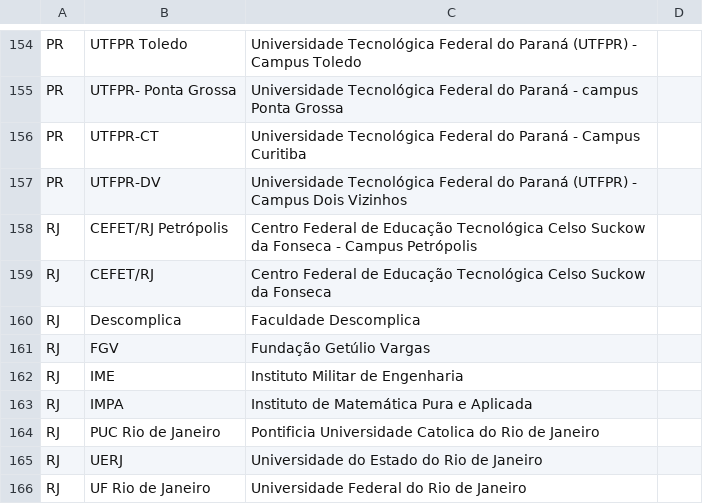
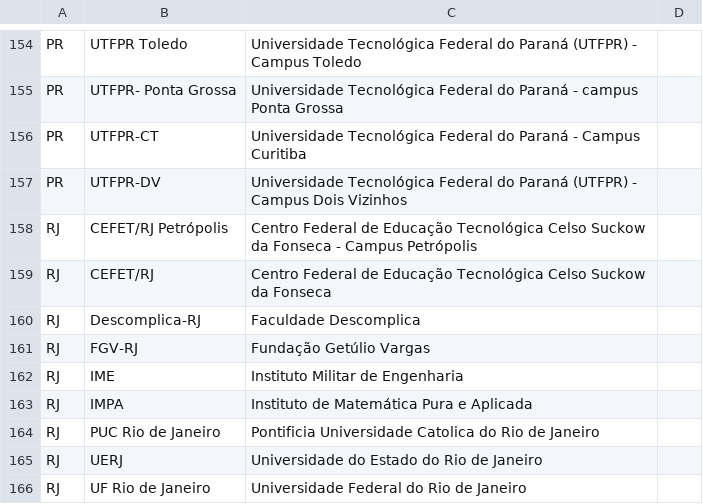
Before and after one commit to gnramos/maratona-site, a CSV file: src/institutions.csv, drawn as a sheet; only a part is shown, gaps mark what is left out.

Commit message:
Inclusão de UF na versão curta de nomes de instituições com sedes em múltiplas UFs.

```diff
--- a/src/institutions.csv
+++ b/src/institutions.csv
@@ -159,4 +159,4 @@ RJ,CEFET/RJ Petrópolis,Centro Federal de Educação Tecnológica Celso Suckow d
 RJ,CEFET/RJ,Centro Federal de Educação Tecnológica Celso Suckow da Fonseca
-RJ,Descomplica,Faculdade Descomplica
-RJ,FGV,Fundação Getúlio Vargas
+RJ,Descomplica-RJ,Faculdade Descomplica
+RJ,FGV-RJ,Fundação Getúlio Vargas
 RJ,IME,Instituto Militar de Engenharia
```
